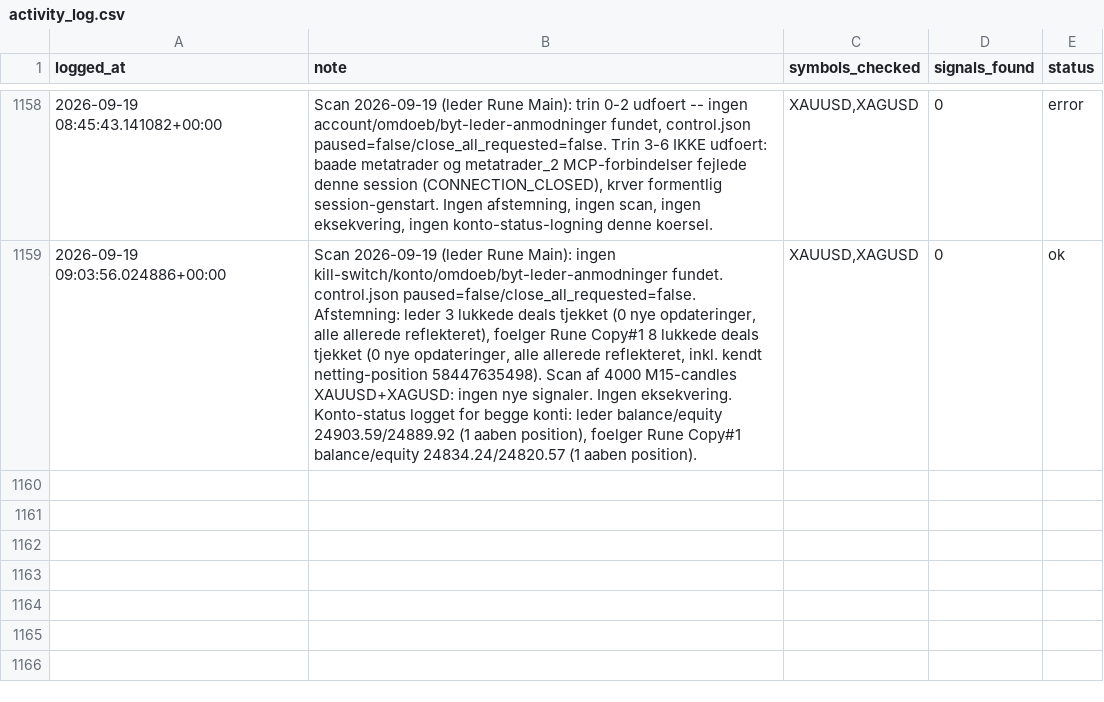
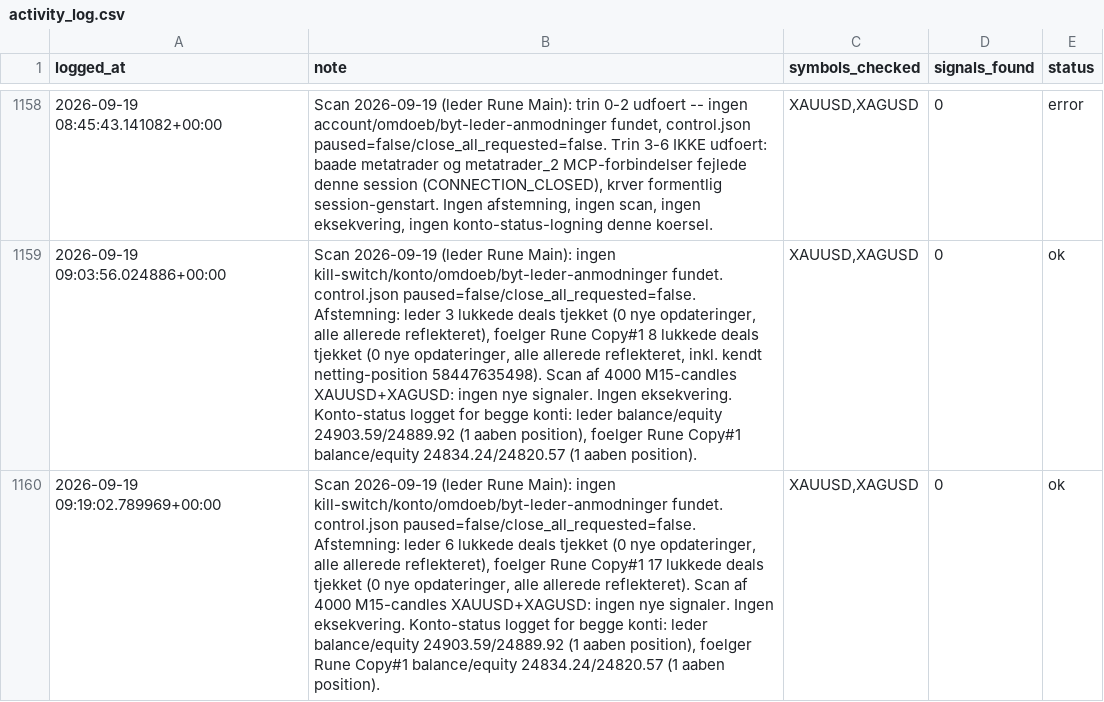
Before and after one commit to Runetherune/trading-dashboard, a CSV file: activity_log.csv, drawn as a sheet; only a part is shown, gaps mark what is left out; the diff names each change by its address in the sheet, - before the commit and + after, or states it on an @@ line.

Commit message:
Scan 2026-09-19 (leder Rune Main): ingen kill-switch/konto/omdoeb/byt-leder-anmodninger fundet. control.json paused=false/close_all_requested=false. Afstemning: leder 6 lukkede deals tjekket (0 nye opdateringer, alle allerede reflekteret), foelger Rune Copy#1 17 lukkede deals tjekket (0 nye opdateringer, alle allerede reflekteret). Scan af 4000 M15-candles XAUUSD+XAGUSD: ingen nye signaler. Ingen eksekvering. Konto-status logget for begge konti: leder balance/equity 24903.59/24889.92 (1 aaben position), foelger Rune Copy#1 balance/equity 24834.24/24820.57 (1 aaben position).

```diff
--- a/activity_log.csv
+++ b/activity_log.csv
+row 1160: 2026-09-19 09:19:02.789969+00:00 | Scan 2026-09-19 (leder Rune Main): ingen kill-switch/konto/omdoeb/byt-leder-anmodninger fundet. control.json paused=false/close_all_requested=false. Afstemning: leder 6 lukkede deals tjekket (0 nye opdateringer, alle allerede reflekteret), foelger Rune Copy#1 17 lukkede deals tjekket (0 nye opdateringer, alle allerede reflekteret). Scan af 4000 M15-candles XAUUSD+XAGUSD: ingen nye signaler. Ingen eksekvering. Konto-status logget for begge konti: leder balance/equity 24903.59/24889.92 (1 aaben position), foelger Rune Copy#1 balance/equity 24834.24/24820.57 (1 aaben position). | XAUUSD,XAGUSD | 0 | ok
```
Also changed, not shown: account_status.csv, 1 other file.
